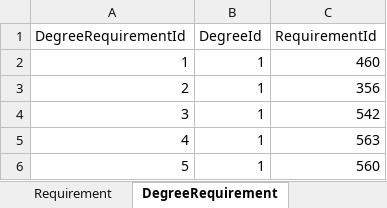
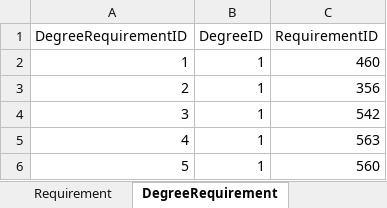
Before and after one commit to sriramteja04/MVC, an Excel workbook: MVC excel Assig.xlsx, sheet DegreeRequirement, drawn as a sheet; only a part is shown; values as stored, in another font and other column widths than the file's, no borders; the diff names each change by its address in the sheet, - before the commit and + after, or states it on an @@ line.

```diff
--- a/MVC excel Assig.xlsx (sheet DegreeRequirement)
+++ b/MVC excel Assig.xlsx (sheet DegreeRequirement)
-A1: DegreeRequirementId
+A1: DegreeRequirementID
-B1: DegreeId
+B1: DegreeID
-C1: RequirementId
+C1: RequirementID
```
Also changed, not shown: sheet Degree, sheet DegreeplanTermRequirement, sheet Student, sheet StudentTerm, sheet DegreePlan, 10 other files.
